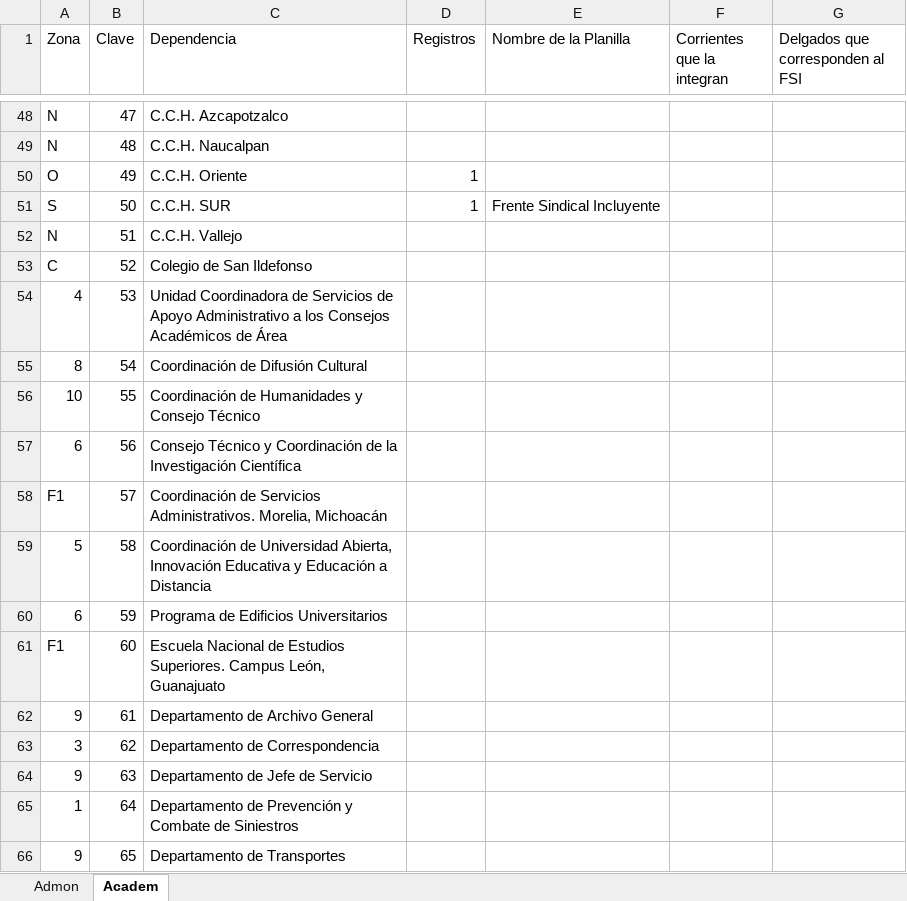
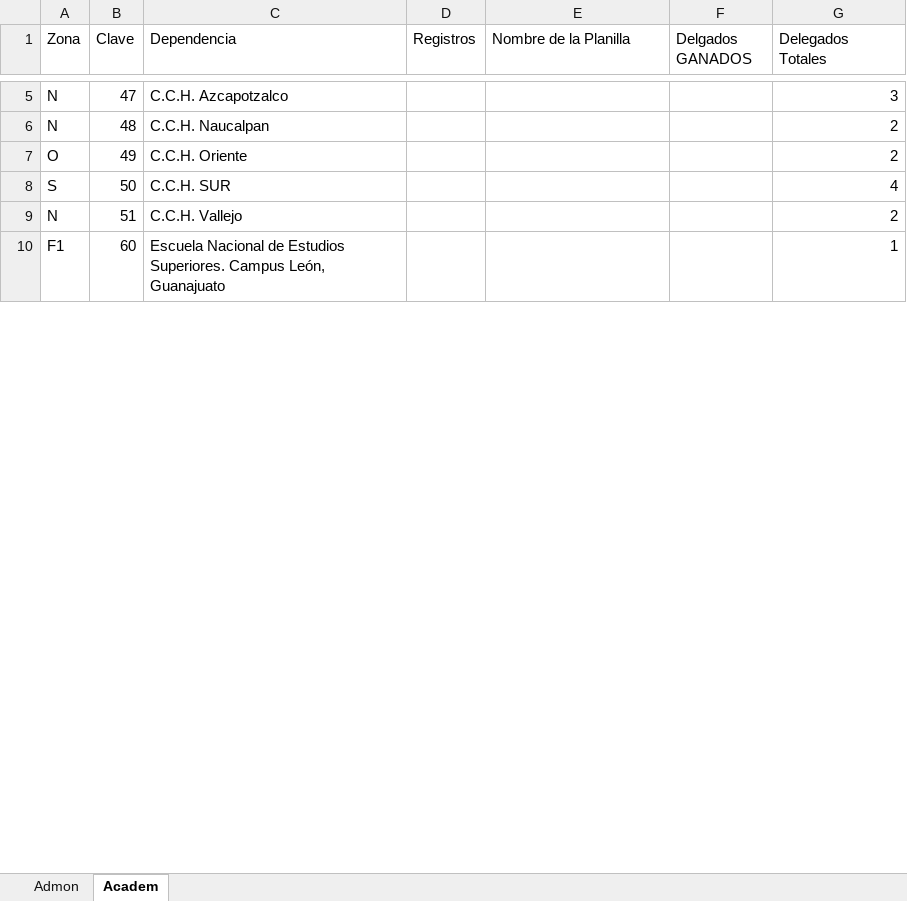
Before and after one commit to sedas14Q/resultadoscgr, an Excel workbook: EXCEL/Resultado-Planillas-26.xlsx, sheet Academ, drawn as a sheet; only a part is shown, gaps mark what is left out; values as stored, in another font and other column widths than the file's, no cell formats; removed rows and columns are numbered as before the commit, all else as after; the diff covers the shown part only; the diff names each change by its address in the sheet, - before the commit and + after, or states it on an @@ line.

Commit message:
Actualizar Resultado-Planillas-26.xlsx en carpeta EXCEL

```diff
--- a/EXCEL/Resultado-Planillas-26.xlsx (sheet Academ)
+++ b/EXCEL/Resultado-Planillas-26.xlsx (sheet Academ)
-F1: Corrientes que la integran
+F1: Delgados GANADOS
-G1: Delgados que corresponden al FSI
+G1: Delegados Totales
-G5 (Delegados Totales): (empty)
+G5 (Delegados Totales): 3
-G6:G7 (Delegados Totales): (empty)
+G6:G7 (Delegados Totales): 2
-D7:D8 (Registros): 1
+D7:D8 (Registros): (empty)
-E8 (Nombre de la Planilla): Frente Sindical Incluyente
+E8 (Nombre de la Planilla): (empty)
-G8 (Delegados Totales): (empty)
+G8 (Delegados Totales): 4
-G9 (Delegados Totales): (empty)
+G9 (Delegados Totales): 2
-row 53: C | 52 | Colegio de San Ildefonso
-row 54: 4 | 53 | Unidad Coordinadora de Servicios de Apoyo Administrativo a los Consejos Académicos de Área
-row 55: 8 | 54 | Coordinación de Difusión Cultural
-row 56: 10 | 55 | Coordinación de Humanidades y Consejo Técnico
-row 57: 6 | 56 | Consejo Técnico y Coordinación de la Investigación Científica
-row 58: F1 | 57 | Coordinación de Servicios Administrativos. Morelia, Michoacán
-row 59: 5 | 58 | Coordinación de Universidad Abierta, Innovación Educativa y Educación a Distancia
-row 60: 6 | 59 | Programa de Edificios Universitarios
-G10 (Delegados Totales): (empty)
+G10 (Delegados Totales): 1
-row 62: 9 | 61 | Departamento de Archivo General
-row 63: 3 | 62 | Departamento de Correspondencia
-row 64: 9 | 63 | Departamento de Jefe de Servicio
-row 65: 1 | 64 | Departamento de Prevención y Combate de Siniestros
-row 66: 9 | 65 | Departamento de Transportes
```
Also changed, not shown: 1 added row, 164 removed rows and 48 edited cells elsewhere in this sheet, sheet Admon, cell formats.
